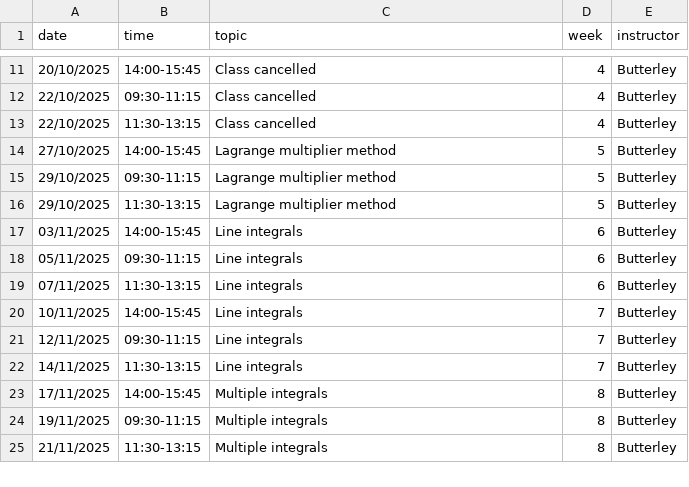
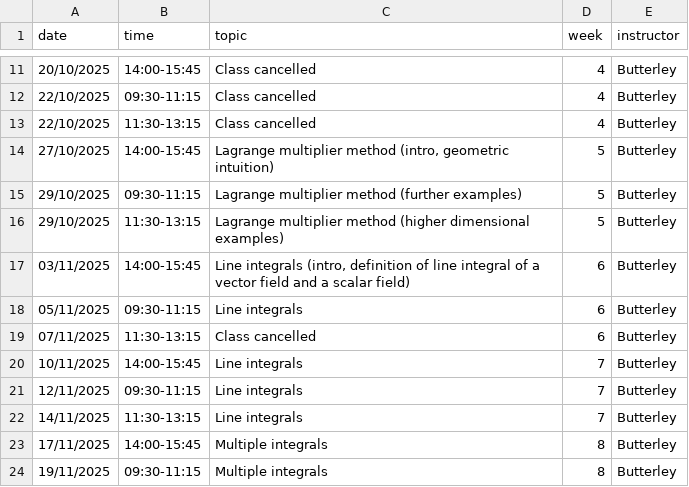
Before and after one commit to oliver-butterley/ma2-2024, a CSV file: data/diary.csv, drawn as a sheet; only a part is shown, gaps mark what is left out; the shorter side is filled out with more unchanged rows.

Commit message:
update diary

```diff
--- a/data/diary.csv
+++ b/data/diary.csv
@@ -13,8 +13,8 @@ date,time,topic,week,instructor
 22/10/2025,11:30-13:15,"Class cancelled",4,Butterley
-27/10/2025,14:00-15:45,"Lagrange multiplier method",5,Butterley
-29/10/2025,09:30-11:15,"Lagrange multiplier method",5,Butterley
-29/10/2025,11:30-13:15,"Lagrange multiplier method",5,Butterley
-03/11/2025,14:00-15:45,"Line integrals",6,Butterley
+27/10/2025,14:00-15:45,"Lagrange multiplier method (intro, geometric intuition)",5,Butterley
+29/10/2025,09:30-11:15,"Lagrange multiplier method (further examples)",5,Butterley
+29/10/2025,11:30-13:15,"Lagrange multiplier method (higher dimensional examples)",5,Butterley
+03/11/2025,14:00-15:45,"Line integrals (intro, definition of line integral of a vector field and a scalar field)",6,Butterley
 05/11/2025,09:30-11:15,"Line integrals",6,Butterley
-07/11/2025,11:30-13:15,"Line integrals",6,Butterley
+07/11/2025,11:30-13:15,"Class cancelled",6,Butterley
 10/11/2025,14:00-15:45,"Line integrals",7,Butterley
```
